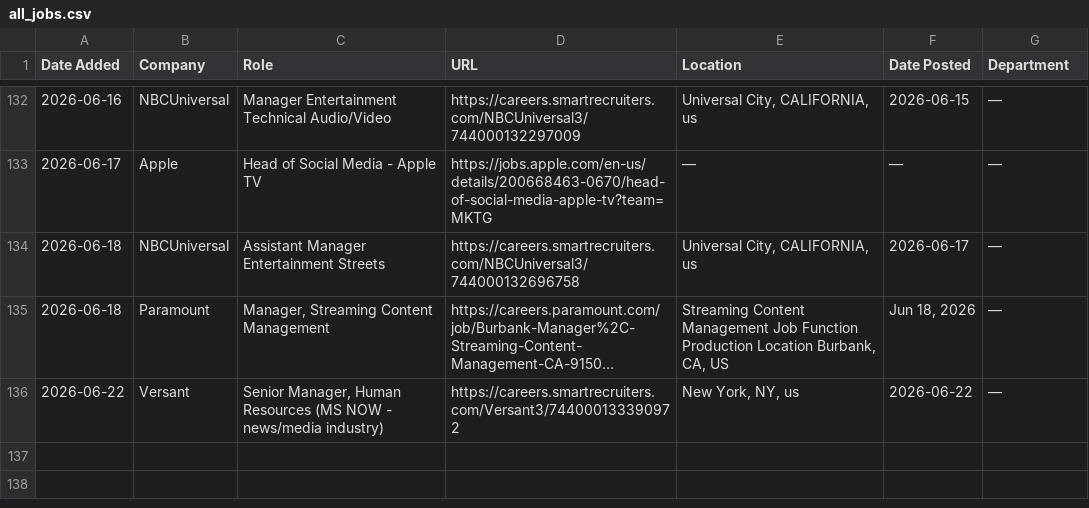
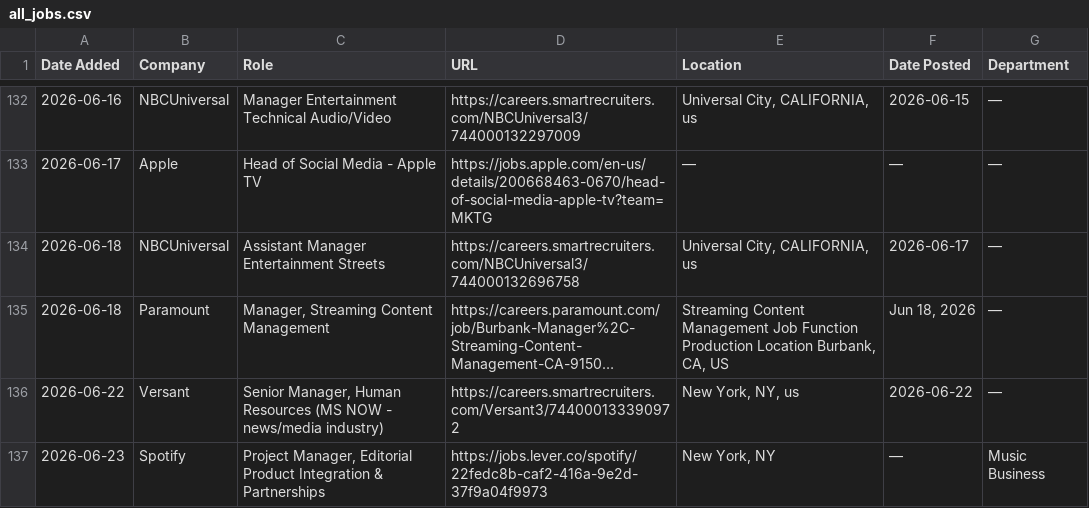
Before and after one commit to AdamanskyJunior/JScraper, a CSV file: all_jobs.csv, drawn as a sheet; only a part is shown, gaps mark what is left out; long unchanged cells end in …; the diff names each change by its address in the sheet, - before the commit and + after, or states it on an @@ line.

```diff
--- a/all_jobs.csv
+++ b/all_jobs.csv
+row 137: 2026-06-23 | Spotify | Project Manager, Editorial Product Integration & Partnerships | https://jobs.lever.co/spotify/22fedc8b-caf2-416a-9e2d-37f9a04f9973 | New York, NY | — | Music Business
```
Also changed, not shown: 1 other file.
